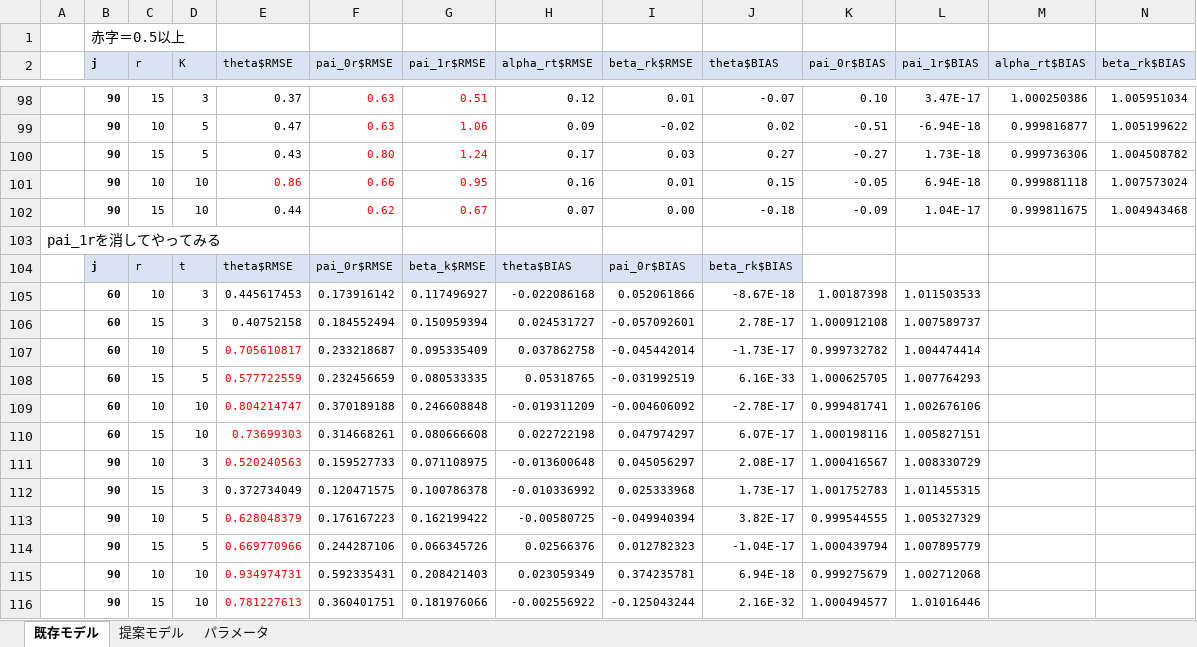
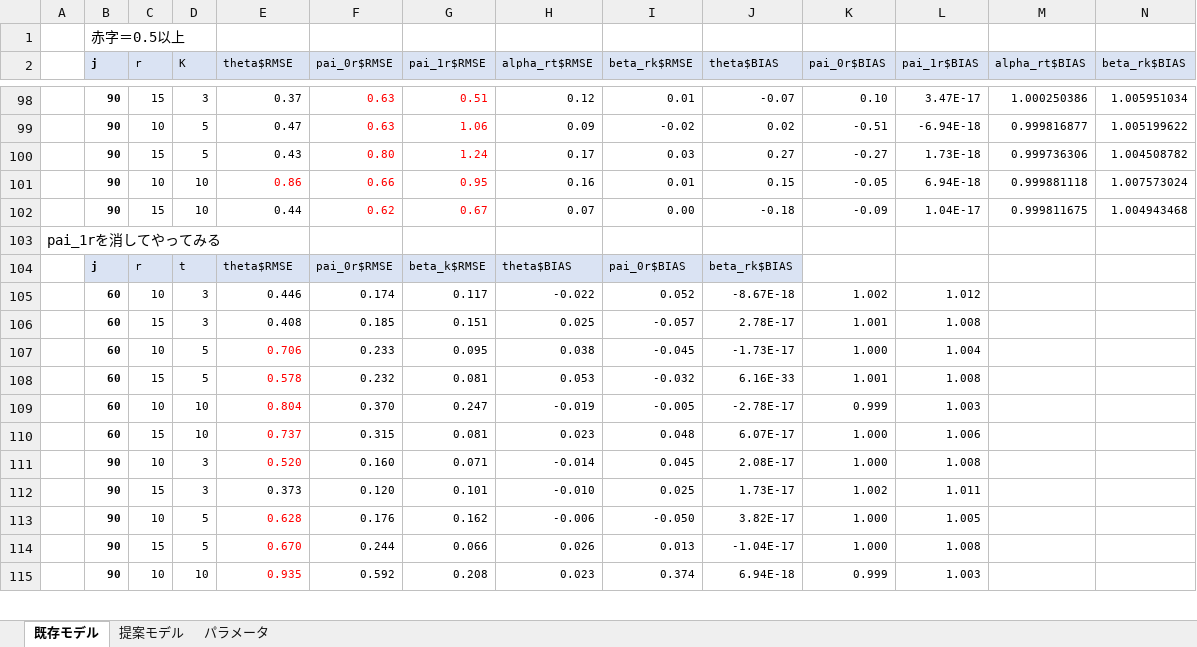
Before and after one commit to Mayu925/lab, an Excel workbook: ゼミ/結果.xlsx, sheet 既存モデル, drawn as a sheet; only a part is shown, gaps mark what is left out; values as stored, in another font and other column widths than the file's, no borders; removed rows and columns are numbered as before the commit, all else as after; rows hold the shown columns only; the diff covers the shown part only; the diff names each change by its address in the sheet, - before the commit and + after, or states it on an @@ line.

```diff
--- a/ゼミ/結果.xlsx (sheet 既存モデル)
+++ b/ゼミ/結果.xlsx (sheet 既存モデル)
-row 105:  | 60 | 10 | 3 | 0.445617453 | 0.173916142 | 0.117496927 | -0.022086168 | 0.052061866 | -8.67E-18 | 1.00187398 | 1.011503533
-row 106:  | 60 | 15 | 3 | 0.40752158 | 0.184552494 | 0.150959394 | 0.024531727 | -0.057092601 | 2.78E-17 | 1.000912108 | 1.007589737
-row 107:  | 60 | 10 | 5 | 0.705610817 | 0.233218687 | 0.095335409 | 0.037862758 | -0.045442014 | -1.73E-17 | 0.999732782 | 1.004474414
-row 108:  | 60 | 15 | 5 | 0.577722559 | 0.232456659 | 0.080533335 | 0.05318765 | -0.031992519 | 6.16E-33 | 1.000625705 | 1.007764293
-row 109:  | 60 | 10 | 10 | 0.804214747 | 0.370189188 | 0.246608848 | -0.019311209 | -0.004606092 | -2.78E-17 | 0.999481741 | 1.002676106
-row 110:  | 60 | 15 | 10 | 0.73699303 | 0.314668261 | 0.080666608 | 0.022722198 | 0.047974297 | 6.07E-17 | 1.000198116 | 1.005827151
-row 111:  | 90 | 10 | 3 | 0.520240563 | 0.159527733 | 0.071108975 | -0.013600648 | 0.045056297 | 2.08E-17 | 1.000416567 | 1.008330729
-row 112:  | 90 | 15 | 3 | 0.372734049 | 0.120471575 | 0.100786378 | -0.010336992 | 0.025333968 | 1.73E-17 | 1.001752783 | 1.011455315
-row 113:  | 90 | 10 | 5 | 0.628048379 | 0.176167223 | 0.162199422 | -0.00580725 | -0.049940394 | 3.82E-17 | 0.999544555 | 1.005327329
-row 114:  | 90 | 15 | 5 | 0.669770966 | 0.244287106 | 0.066345726 | 0.02566376 | 0.012782323 | -1.04E-17 | 1.000439794 | 1.007895779
-row 115:  | 90 | 10 | 10 | 0.934974731 | 0.592335431 | 0.208421403 | 0.023059349 | 0.374235781 | 6.94E-18 | 0.999275679 | 1.002712068
-row 116:  | 90 | 15 | 10 | 0.781227613 | 0.360401751 | 0.181976066 | -0.002556922 | -0.125043244 | 2.16E-32 | 1.000494577 | 1.01016446
+row 105:  | 60 | 10 | 3 | 0.446 | 0.174 | 0.117 | -0.022 | 0.052 | -8.67E-18 | 1.002 | 1.012
+row 106:  | 60 | 15 | 3 | 0.408 | 0.185 | 0.151 | 0.025 | -0.057 | 2.78E-17 | 1.001 | 1.008
+row 107:  | 60 | 10 | 5 | 0.706 | 0.233 | 0.095 | 0.038 | -0.045 | -1.73E-17 | 1.000 | 1.004
+row 108:  | 60 | 15 | 5 | 0.578 | 0.232 | 0.081 | 0.053 | -0.032 | 6.16E-33 | 1.001 | 1.008
+row 109:  | 60 | 10 | 10 | 0.804 | 0.370 | 0.247 | -0.019 | -0.005 | -2.78E-17 | 0.999 | 1.003
+row 110:  | 60 | 15 | 10 | 0.737 | 0.315 | 0.081 | 0.023 | 0.048 | 6.07E-17 | 1.000 | 1.006
+row 111:  | 90 | 10 | 3 | 0.520 | 0.160 | 0.071 | -0.014 | 0.045 | 2.08E-17 | 1.000 | 1.008
+row 112:  | 90 | 15 | 3 | 0.373 | 0.120 | 0.101 | -0.010 | 0.025 | 1.73E-17 | 1.002 | 1.011
+row 113:  | 90 | 10 | 5 | 0.628 | 0.176 | 0.162 | -0.006 | -0.050 | 3.82E-17 | 1.000 | 1.005
+row 114:  | 90 | 15 | 5 | 0.670 | 0.244 | 0.066 | 0.026 | 0.013 | -1.04E-17 | 1.000 | 1.008
+row 115:  | 90 | 10 | 10 | 0.935 | 0.592 | 0.208 | 0.023 | 0.374 | 6.94E-18 | 0.999 | 1.003
```
Also changed, not shown: 70 added rows elsewhere in this sheet, 実験/実験記入用シート.xlsx, 実験/実験記入用シート4.xlsx, 25 other files.
